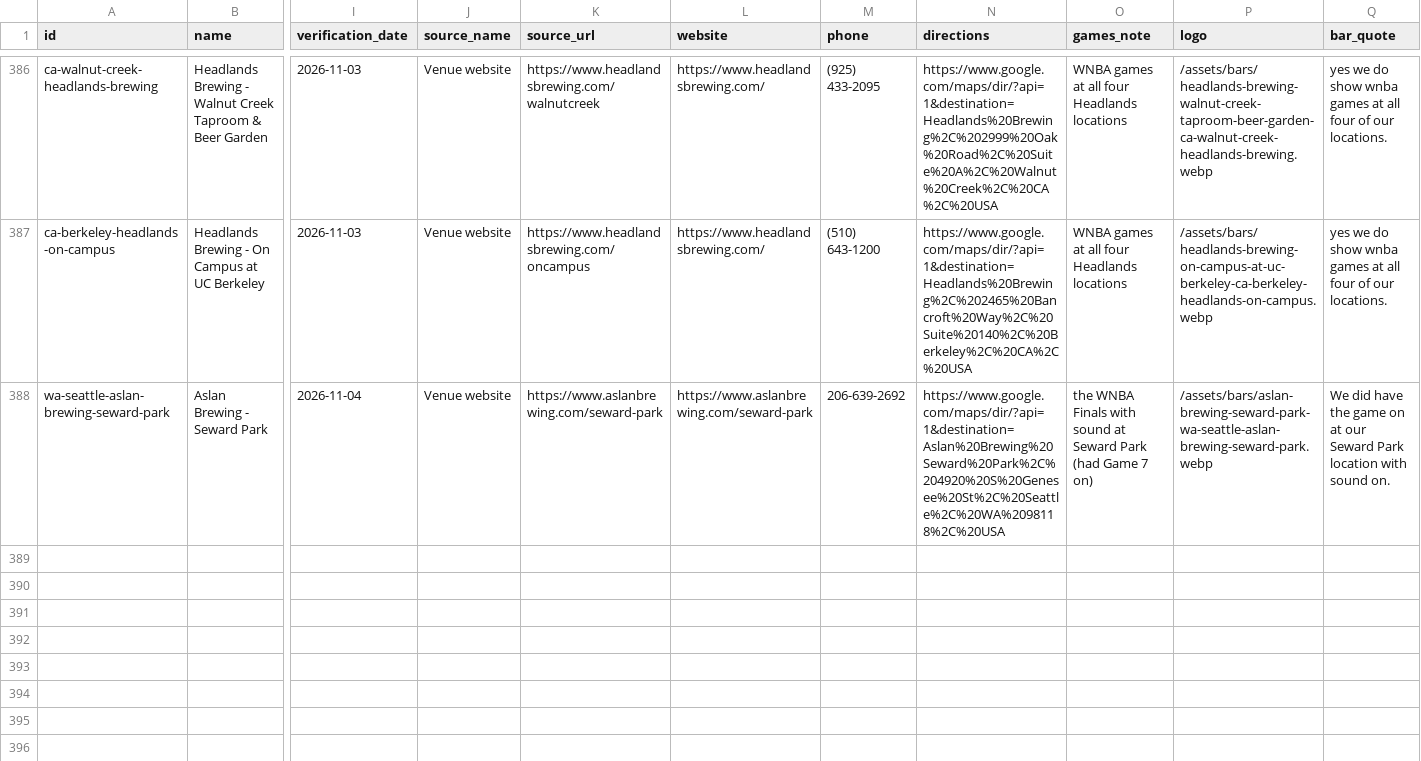
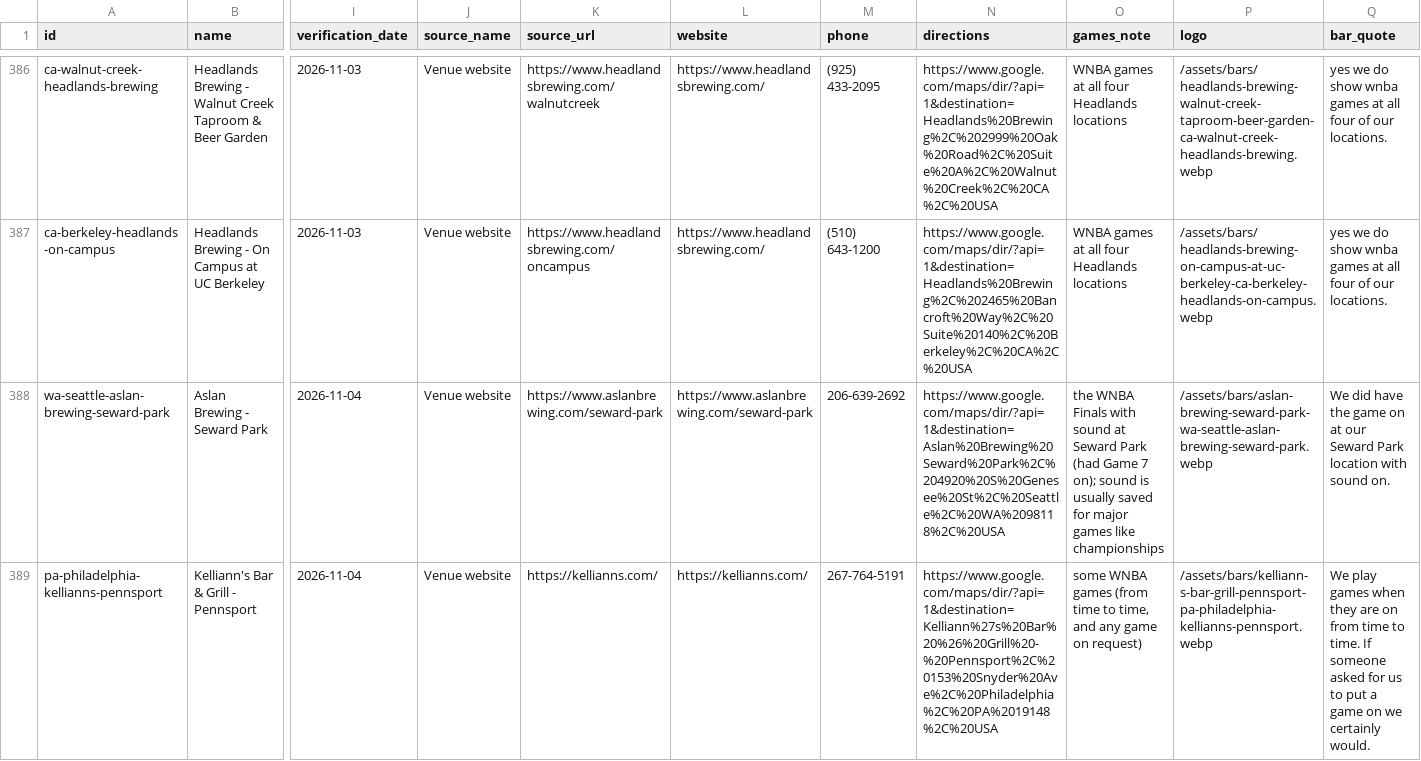
Before and after one commit to ryanmoalemi/fullcourtbuckets, a CSV file: data/where-to-watch-bars.csv, drawn as a sheet; only a part is shown, gaps mark what is left out; rows hold the shown columns only; the diff names each change by its address in the sheet, - before the commit and + after, or states it on an @@ line.

Commit message:
Where to watch: add Kelliann's Bar & Grill - Pennsport (staff reply Nov 4), Aslan sound note; restore page after data refresh overwrite

```diff
--- a/data/where-to-watch-bars.csv
+++ b/data/where-to-watch-bars.csv
-O388 (games_note): …Game 7 on)
+O388 (games_note): …Game 7 on); sound is usually saved for major games like championships
+row 389: pa-philadelphia-kellianns-pennsport | Kelliann's Bar & Grill - Pennsport | 2026-11-04 | Venue website | https://kellianns.com/ | https://kellianns.com/ | 267-764-5191 | https://www.google.com/maps/dir/?api=1&destination=Kelliann%27s%20Bar%20%26%20Grill%20-%20Pennsport%2C%20153%20Snyder%20Ave%2C%20Philadelphia%2C%20PA%2019148%2C%20USA | some WNBA games (from time to time, and any game on request) | /assets/bars/kelliann-s-bar-grill-pennsport-pa-philadelphia-kellianns-pennsport.webp | We play games when they are on from time to time. If someone asked for us to put a game on we certainly would.
```
Also changed, not shown: wnba/where-to-watch/where-to-watch-wnba-bars.csv, 13 other files.
